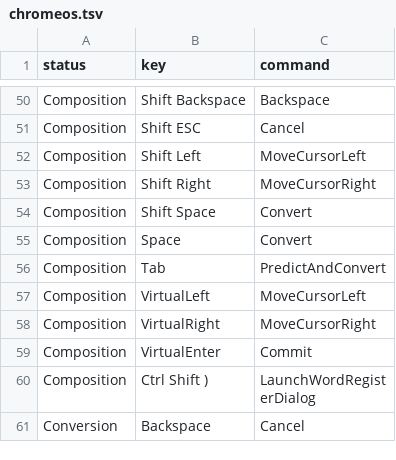
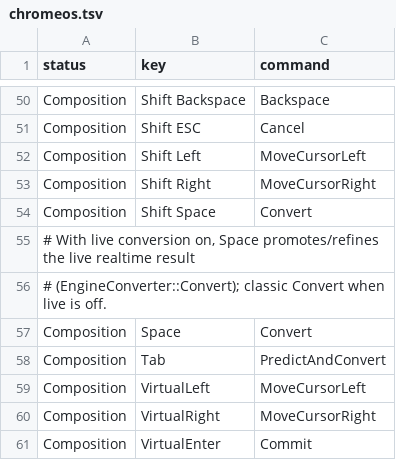
Before and after one commit to marinaMoji/marinaMoji, a TSV file: src/data/keymap/chromeos.tsv, drawn as a sheet; only a part is shown, gaps mark what is left out; the shorter side is filled out with more unchanged rows.

Commit message:
Document live-conversion behaviour and keymap Space notes.
Add an Unreleased changelog entry and comment Space→Convert when live
conversion is on across the shared keymaps.

```diff
--- a/src/data/keymap/chromeos.tsv
+++ b/src/data/keymap/chromeos.tsv
@@ -54,2 +54,4 @@ Composition	Shift Right	MoveCursorRight
 Composition	Shift Space	Convert
+# With live conversion on, Space promotes/refines the live realtime result
+# (EngineConverter::Convert); classic Convert when live is off.
 Composition	Space	Convert
```
Also changed, not shown: src/data/keymap/kotoeri.tsv, src/data/keymap/mobile.tsv, 2 other files.
